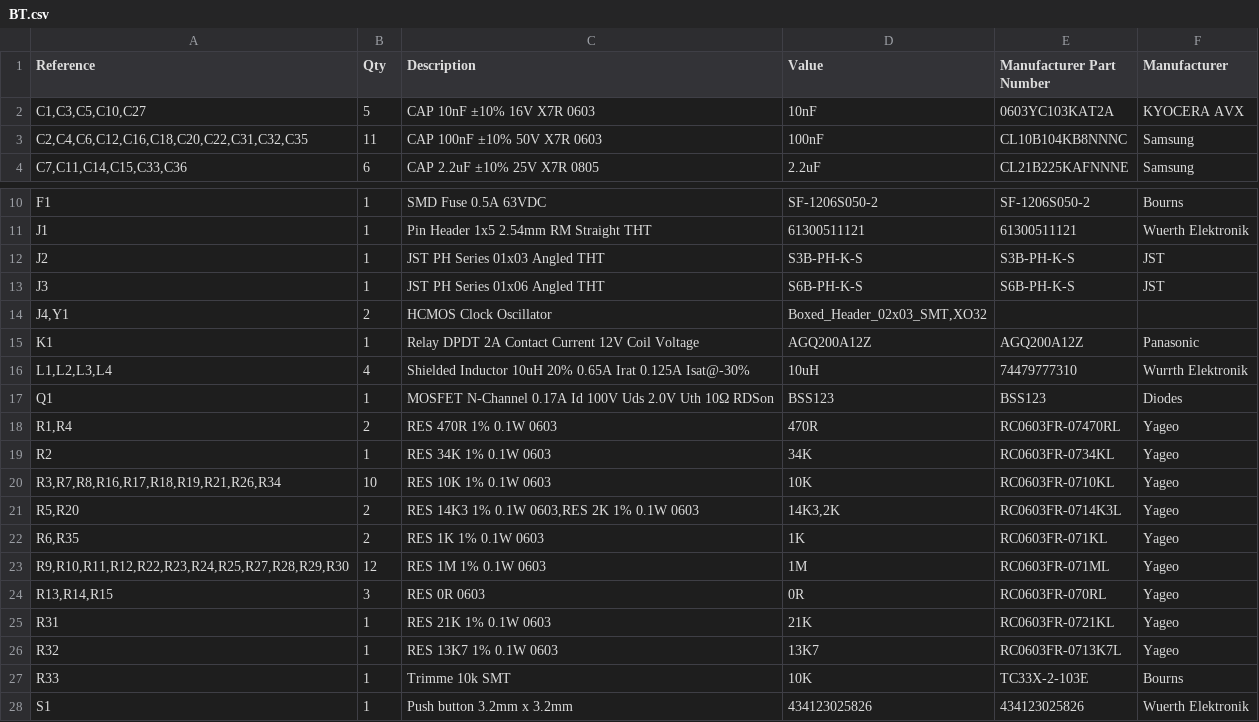
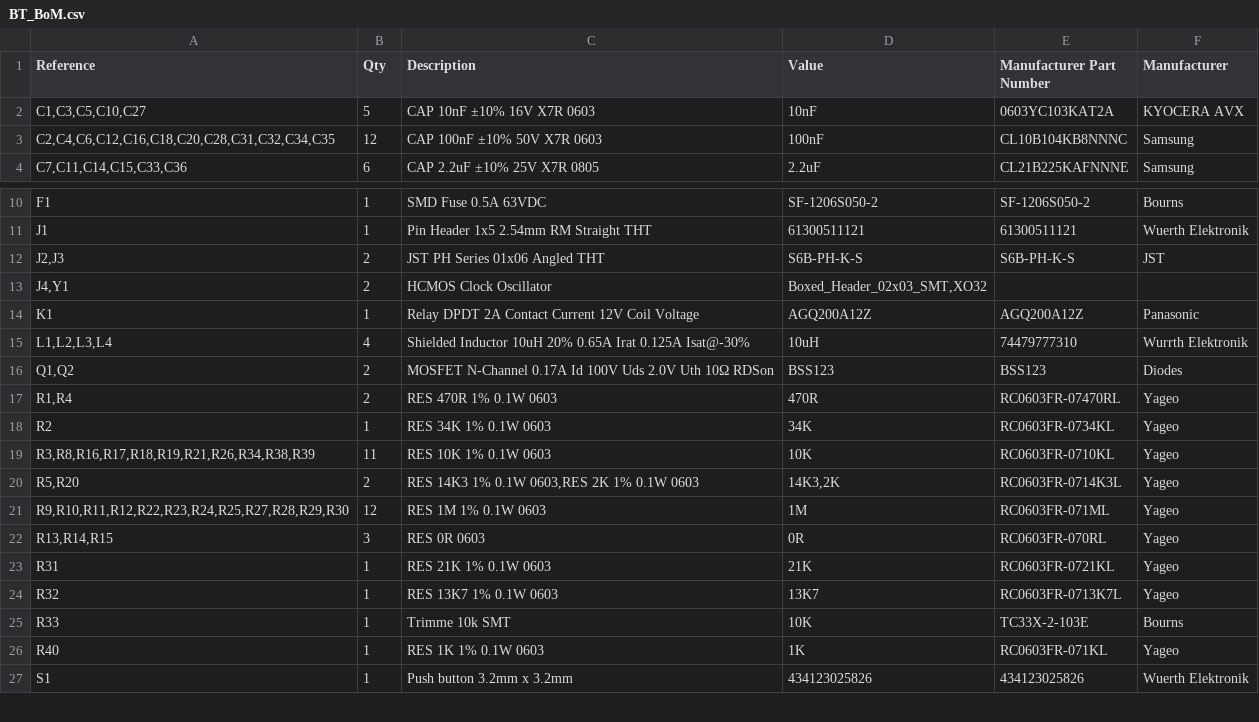
Before and after one commit to MSandro93/BT_Alpha, a CSV file: Jobset/BT_BoM.csv (was Jobset/BT.csv), drawn as a sheet; only a part is shown, gaps mark what is left out.

```diff
--- a/Jobset/BT.csv
+++ b/Jobset/BT_BoM.csv
@@ -2,3 +2,3 @@
 "C1,C3,C5,C10,C27","5","CAP 10nF ±10% 16V X7R 0603","10nF","0603YC103KAT2A","KYOCERA AVX"
-"C2,C4,C6,C12,C16,C18,C20,C22,C31,C32,C35","11","CAP 100nF ±10% 50V X7R 0603","100nF","CL10B104KB8NNNC","Samsung"
+"C2,C4,C6,C12,C16,C18,C20,C28,C31,C32,C34,C35","12","CAP 100nF ±10% 50V X7R 0603","100nF","CL10B104KB8NNNC","Samsung"
 "C7,C11,C14,C15,C33,C36","6","CAP 2.2uF ±10% 25V X7R 0805","2.2uF","CL21B225KAFNNNE","Samsung"
@@ -11,4 +11,3 @@
 "J1","1","Pin Header 1x5 2.54mm RM Straight THT","61300511121","61300511121","Wuerth Elektronik"
-"J2","1","JST PH Series 01x03 Angled THT","S3B-PH-K-S","S3B-PH-K-S","JST"
-"J3","1","JST PH Series 01x06 Angled THT","S6B-PH-K-S","S6B-PH-K-S","JST"
+"J2,J3","2","JST PH Series 01x06 Angled THT","S6B-PH-K-S","S6B-PH-K-S","JST"
 "J4,Y1","2","HCMOS Clock Oscillator","Boxed_Header_02x03_SMT,XO32","",""
@@ -16,8 +15,7 @@
 "L1,L2,L3,L4","4","Shielded Inductor 10uH 20% 0.65A Irat 0.125A Isat@-30%","10uH","74479777310","Wurrth Elektronik"
-"Q1","1","MOSFET N-Channel 0.17A Id 100V Uds 2.0V Uth 10Ω RDSon","BSS123","BSS123","Diodes"
+"Q1,Q2","2","MOSFET N-Channel 0.17A Id 100V Uds 2.0V Uth 10Ω RDSon","BSS123","BSS123","Diodes"
 "R1,R4","2","RES 470R 1% 0.1W 0603","470R","RC0603FR-07470RL","Yageo"
 "R2","1","RES 34K 1% 0.1W 0603","34K","RC0603FR-0734KL","Yageo"
-"R3,R7,R8,R16,R17,R18,R19,R21,R26,R34","10","RES 10K 1% 0.1W 0603","10K","RC0603FR-0710KL","Yageo"
+"R3,R8,R16,R17,R18,R19,R21,R26,R34,R38,R39","11","RES 10K 1% 0.1W 0603","10K","RC0603FR-0710KL","Yageo"
 "R5,R20","2","RES 14K3 1% 0.1W 0603,RES 2K 1% 0.1W 0603","14K3,2K","RC0603FR-0714K3L","Yageo"
-"R6,R35","2","RES 1K 1% 0.1W 0603","1K","RC0603FR-071KL","Yageo"
 "R9,R10,R11,R12,R22,R23,R24,R25,R27,R28,R29,R30","12","RES 1M 1% 0.1W 0603","1M","RC0603FR-071ML","Yageo"
@@ -27,2 +25,3 @@
 "R33","1","Trimme 10k SMT","10K","TC33X-2-103E","Bourns"
+"R40","1","RES 1K 1% 0.1W 0603","1K","RC0603FR-071KL","Yageo"
 "S1","1","Push button 3.2mm x 3.2mm","434123025826","434123025826","Wuerth Elektronik"
```
Also changed, not shown: 28 other files.
